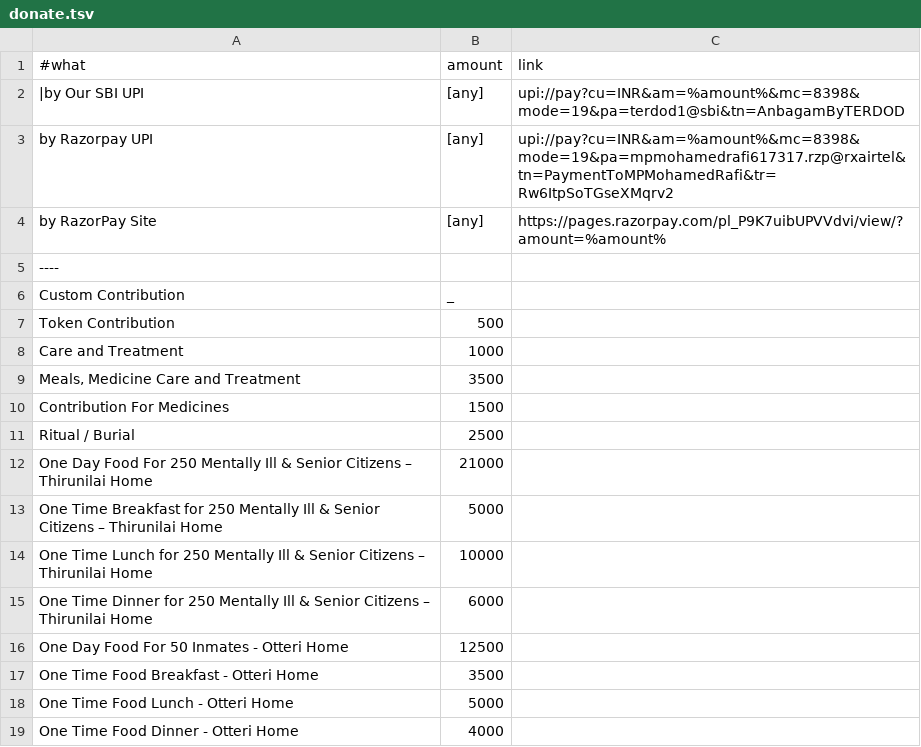
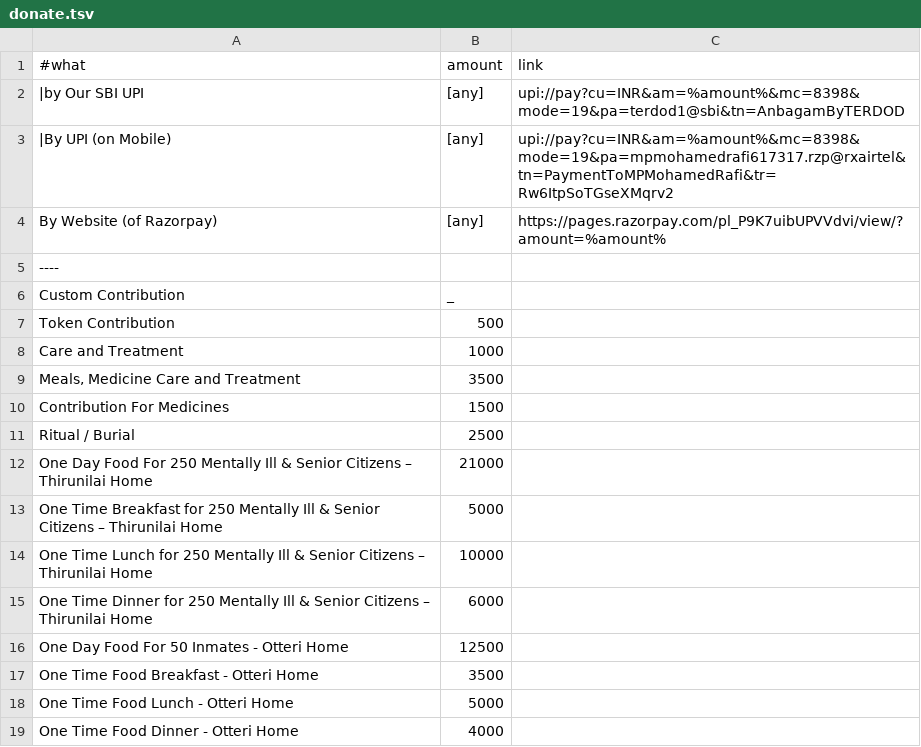
Before and after one commit to anbagam1999/web, a TSV file: data/donate.tsv, drawn as a sheet.

Commit message:
je update, social and donate changes

```diff
--- a/data/donate.tsv
+++ b/data/donate.tsv
@@ -2,4 +2,4 @@
 |by Our SBI UPI	[any]	upi://pay?cu=INR&am=%amount%&mc=8398&mode=19&pa=terdod1@sbi&tn=AnbagamByTERDOD
-by Razorpay UPI	[any]	upi://pay?cu=INR&am=%amount%&mc=8398&mode=19&pa=mpmohamedrafi617317.rzp@rxairtel&tn=PaymentToMPMohamedRafi&tr=Rw6ItpSoTGseXMqrv2
-by RazorPay Site	[any]	https://pages.razorpay.com/pl_P9K7uibUPVVdvi/view/?amount=%amount%
+|By UPI (on Mobile)	[any]	upi://pay?cu=INR&am=%amount%&mc=8398&mode=19&pa=mpmohamedrafi617317.rzp@rxairtel&tn=PaymentToMPMohamedRafi&tr=Rw6ItpSoTGseXMqrv2
+By Website (of Razorpay)	[any]	https://pages.razorpay.com/pl_P9K7uibUPVVdvi/view/?amount=%amount%
 ----		
```
Also changed, not shown: data/site.tsv, data/social.tsv, 4 other files.
